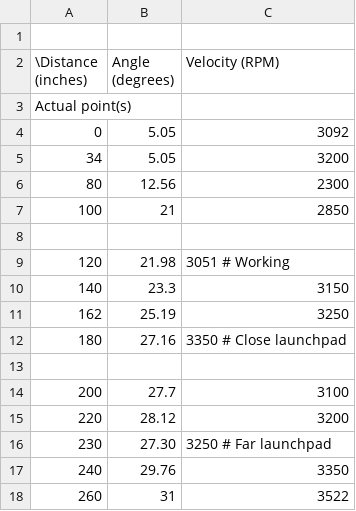
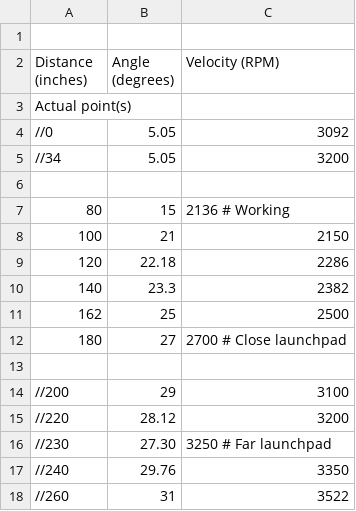
Before and after one commit to robototes/RapidReact2022, a CSV file: src/main/deploy/shooterData.csv, drawn as a sheet.

Commit message:
Remy added new shooter points (70% accuracy)

```diff
--- a/src/main/deploy/shooterData.csv
+++ b/src/main/deploy/shooterData.csv
@@ -1,18 +1,18 @@
 
-\Distance (inches),Angle (degrees),Velocity (RPM)
+Distance (inches),Angle (degrees),Velocity (RPM)
 Actual point(s)
-0,   5.05,  3092
-34,  5.05,  3200
-80,  12.56, 2300
-100, 21,  2850
+//0,   5.05,  3092
+//34,  5.05,  3200
 
-120, 21.98, 3051 # Working
-140, 23.3,  3150
-162, 25.19, 3250
-180, 27.16, 3350 # Close launchpad
+80,  15, 2136 # Working
+100, 21,  2150
+120, 22.18, 2286
+140, 23.3,  2382
+162, 25, 2500
+180, 27, 2700 # Close launchpad
 
-200, 27.7,  3100
-220, 28.12, 3200
-230, 27.30, 3250 # Far launchpad
-240, 29.76, 3350
-260, 31,    3522
+//200, 29,  3100
+//220, 28.12, 3200
+//230, 27.30, 3250 # Far launchpad
+//240, 29.76, 3350
+//260, 31,    3522
```
